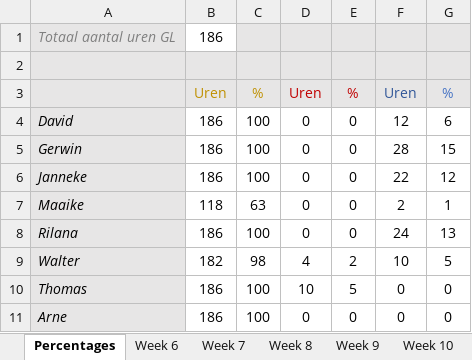
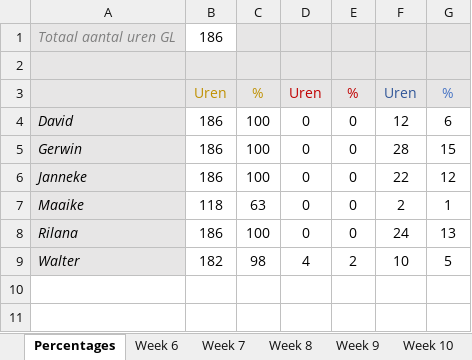
Before and after one commit to Sepi-Florez/Orphanage, an Excel workbook: Documents/Aanwezigheid Game labs 2.xlsx, sheet Percentages, drawn as a sheet; values as stored, in another font and other column widths than the file's, no borders; the diff names each change by its address in the sheet, - before the commit and + after, or states it on an @@ line.

Commit message:
Aanwezigheid weesjes

```diff
--- a/Documents/Aanwezigheid Game labs 2.xlsx (sheet Percentages)
+++ b/Documents/Aanwezigheid Game labs 2.xlsx (sheet Percentages)
-row 10: Thomas | 186 | 100 | 10 | 5 | 0 | 0
-row 11: Arne | 186 | 100 | 0 | 0 | 0 | 0
```
Also changed, not shown: sheet Week 20, 1 other file.
